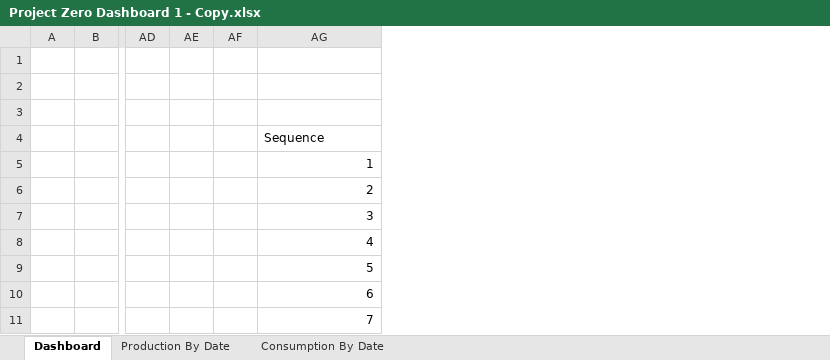
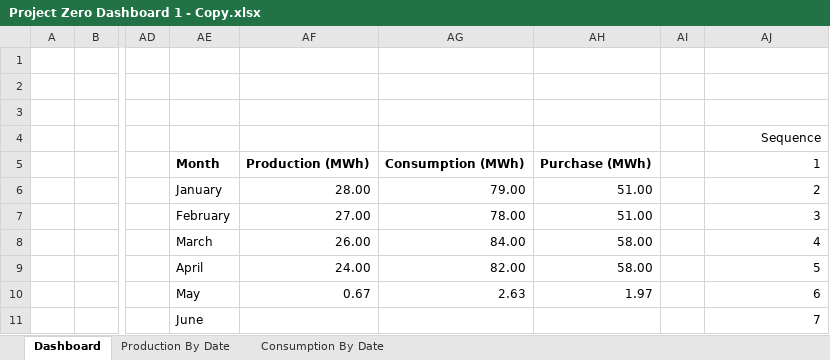
Before and after one commit to thebestkevinharris-art/Solar-Dashboard, an Excel workbook: Project Zero Dashboard 1 - Copy.xlsx, sheet Dashboard, drawn as a sheet; only a part is shown, gaps mark what is left out; values as stored, in another font and other column widths than the file's, no borders; charts and pictures not drawn; removed rows and columns are numbered as before the commit, all else as after; the diff names each change by its address in the sheet, - before the commit and + after, or states it on an @@ line.

Commit message:
Add files via upload

```diff
--- a/Project Zero Dashboard 1 - Copy.xlsx (sheet Dashboard)
+++ b/Project Zero Dashboard 1 - Copy.xlsx (sheet Dashboard)
-column AE, empty
+column AE, rows 5-11: Month | January | February | March | April | May | June
+column AF, rows 5-10: Production (MWh) | 28.00 | 27.00 | 26.00 | 24.00 | 0.67
+column AG, rows 5-10: Consumption (MWh) | 79.00 | 78.00 | 84.00 | 82.00 | 2.63
+column AH, rows 5-10: Purchase (MWh) | 51.00 | 51.00 | 58.00 | 58.00 | 1.97
-AJ4 alignment: left
+AJ4 alignment: right
```
Also changed, not shown: formulas that keep their value, charts or pictures.
